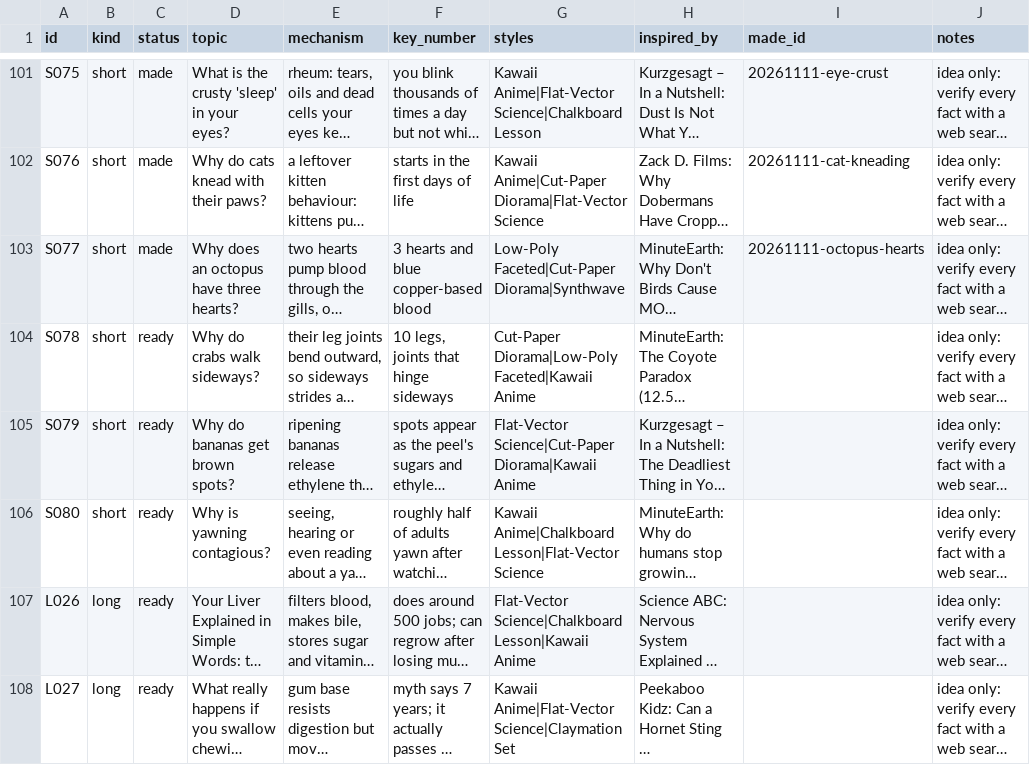
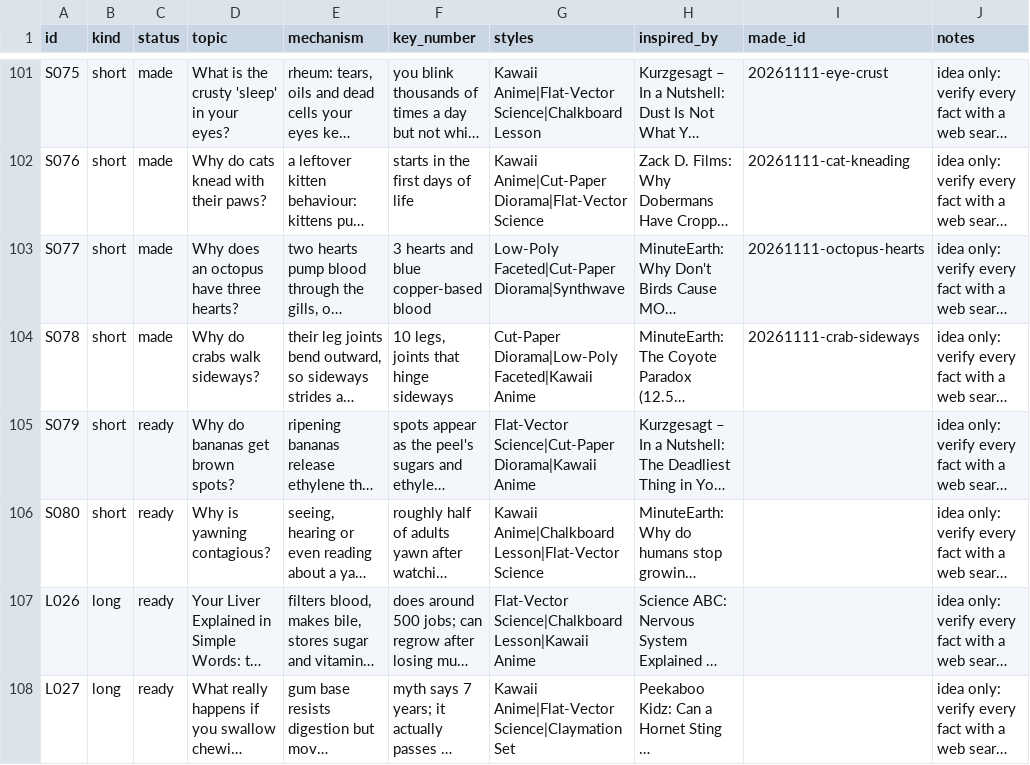
Before and after one commit to akachwaha27/shorts-autopilot, a CSV file: explainer/topics/queue.csv, drawn as a sheet; only a part is shown, gaps mark what is left out; long unchanged cells end in …; the diff names each change by its address in the sheet, - before the commit and + after, or states it on an @@ line.

```diff
--- a/explainer/topics/queue.csv
+++ b/explainer/topics/queue.csv
-C104 (status): ready
+C104 (status): made
-I104 (made_id): (empty)
+I104 (made_id): 20261111-crab-sideways
```
Also changed, not shown: 5 other files.
